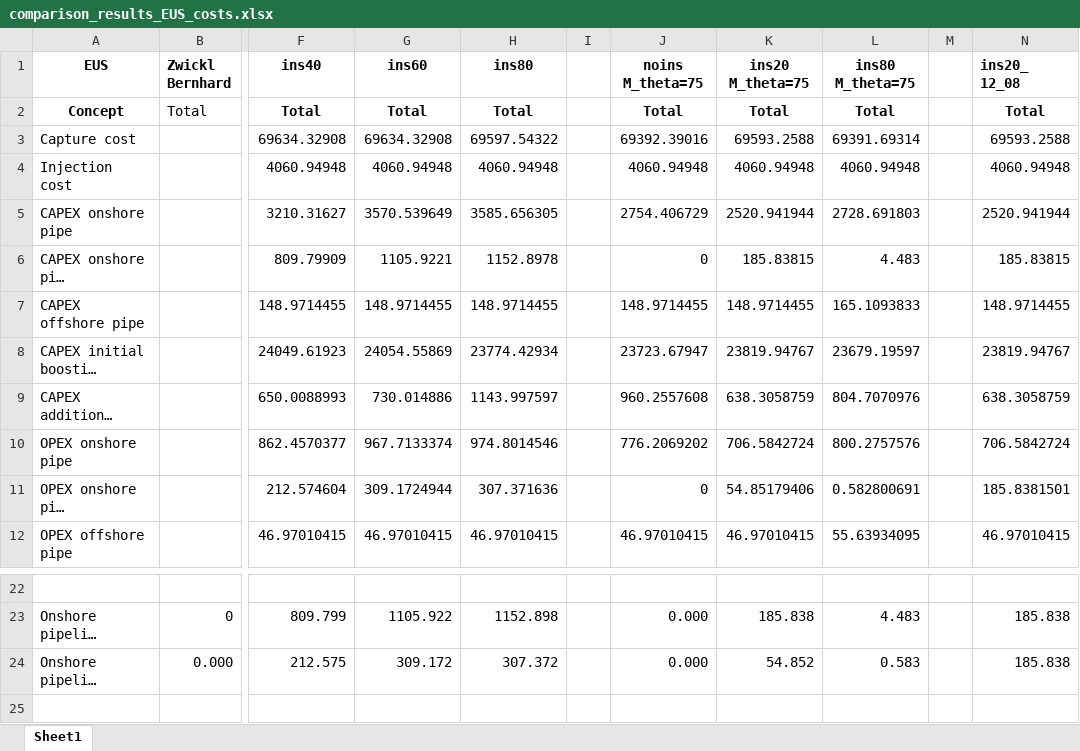
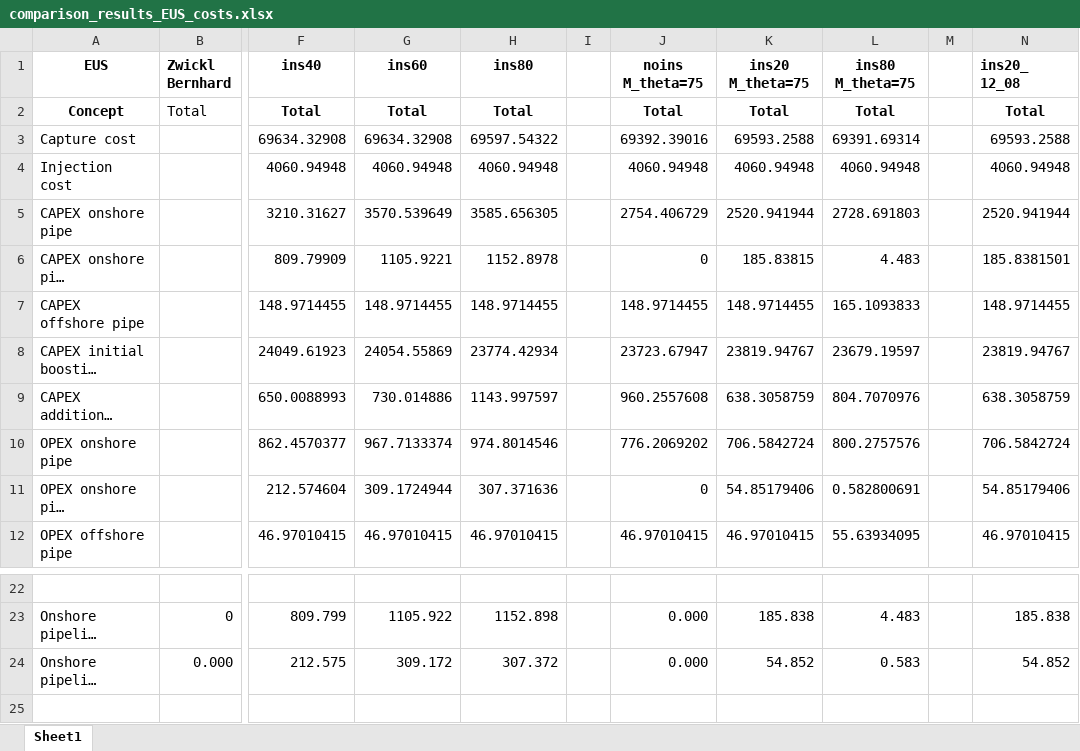
Before and after one commit to romanweix/iberian_co2_network_enhanced, an Excel workbook: analysis/comparison_results_EUS_costs.xlsx, sheet Sheet1, drawn as a sheet; only a part is shown, gaps mark what is left out; long unchanged cells end in …; values as stored, in another font and other column widths than the file's, no borders; the diff names each change by its address in the sheet, - before the commit and + after, or states it on an @@ line.

Commit message:
complete testrun: model insulation + temp (feature#1+#2), theta = 1.0, theta_min= 32, theta_emit = 45, booster temp delta output, M_theta = 75, output: CAPEX ins added, t=45, noins

```diff
--- a/analysis/comparison_results_EUS_costs.xlsx (sheet Sheet1)
+++ b/analysis/comparison_results_EUS_costs.xlsx (sheet Sheet1)
-N6 (ins20_ 12_08): 185.83815
+N6 (ins20_ 12_08): 185.8381501
-N11 (ins20_ 12_08): 185.8381501
+N11 (ins20_ 12_08): 54.85179406
-N24 (ins20_ 12_08): 185.838
+N24 (ins20_ 12_08): 54.852
```
Also changed, not shown: data/PV_complete_parameters_definition.xlsx, 7 other files.
